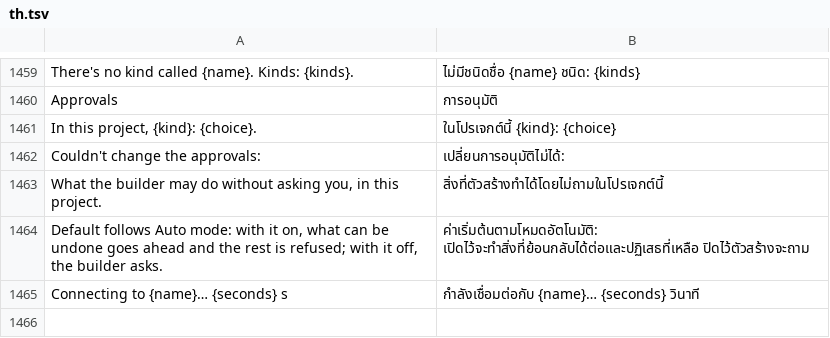
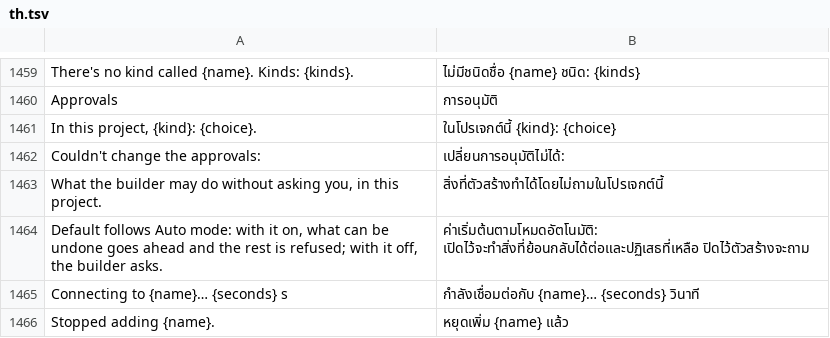
Before and after one commit to 0wn1/craft-anything, a TSV file: crates/ui-egui/src/i18n/th.tsv, drawn as a sheet; only a part is shown, gaps mark what is left out.

```diff
--- a/crates/ui-egui/src/i18n/th.tsv
+++ b/crates/ui-egui/src/i18n/th.tsv
@@ -1465 +1465,2 @@ Default follows Auto mode: with it on, what can be undone goes ahead and the res
 Connecting to {name}… {seconds} s	กำลังเชื่อมต่อกับ {name}… {seconds} วินาที
+Stopped adding {name}.	หยุดเพิ่ม {name} แล้ว
```
Also changed, not shown: crates/ui-egui/src/i18n/cs.tsv, crates/ui-egui/src/i18n/de.tsv, 17 other files.
